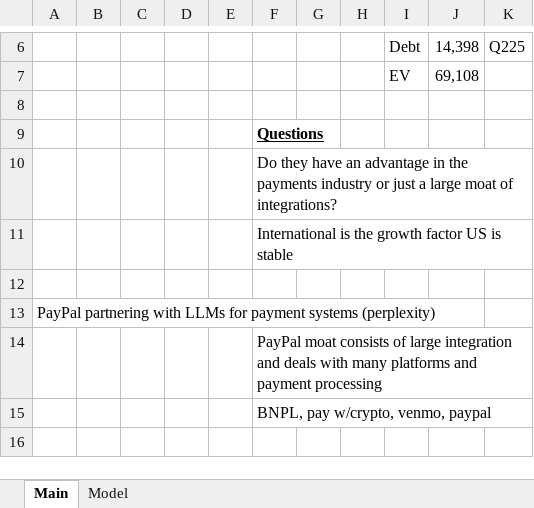
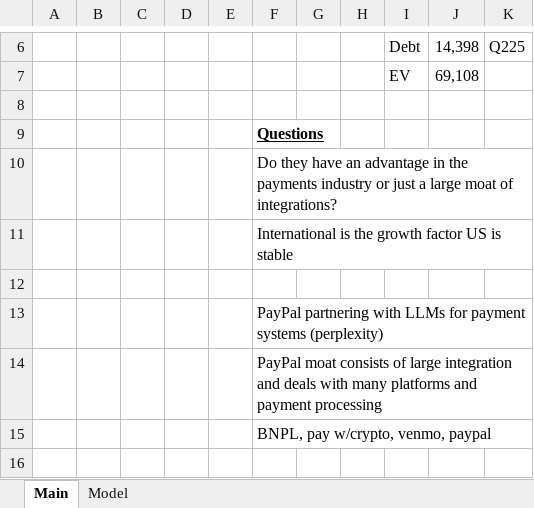
Before and after one commit to LiamRender/models, an Excel workbook: PYPL.xlsx, sheet Main, drawn as a sheet; only a part is shown, gaps mark what is left out; values as stored, in another font and other column widths than the file's, no borders; removed rows and columns are numbered as before the commit, all else as after; the diff names each change by its address in the sheet, - before the commit and + after, or states it on an @@ line.

```diff
--- a/PYPL.xlsx (sheet Main)
+++ b/PYPL.xlsx (sheet Main)
-row 13: PayPal partnering with LLMs for payment systems (perplexity)
+row 13:  |  |  |  |  | PayPal partnering with LLMs for payment systems (perplexity)
```
Also changed, not shown: sheet Model, ASML.xlsx, GOOGL.xlsx, 12 other files.
